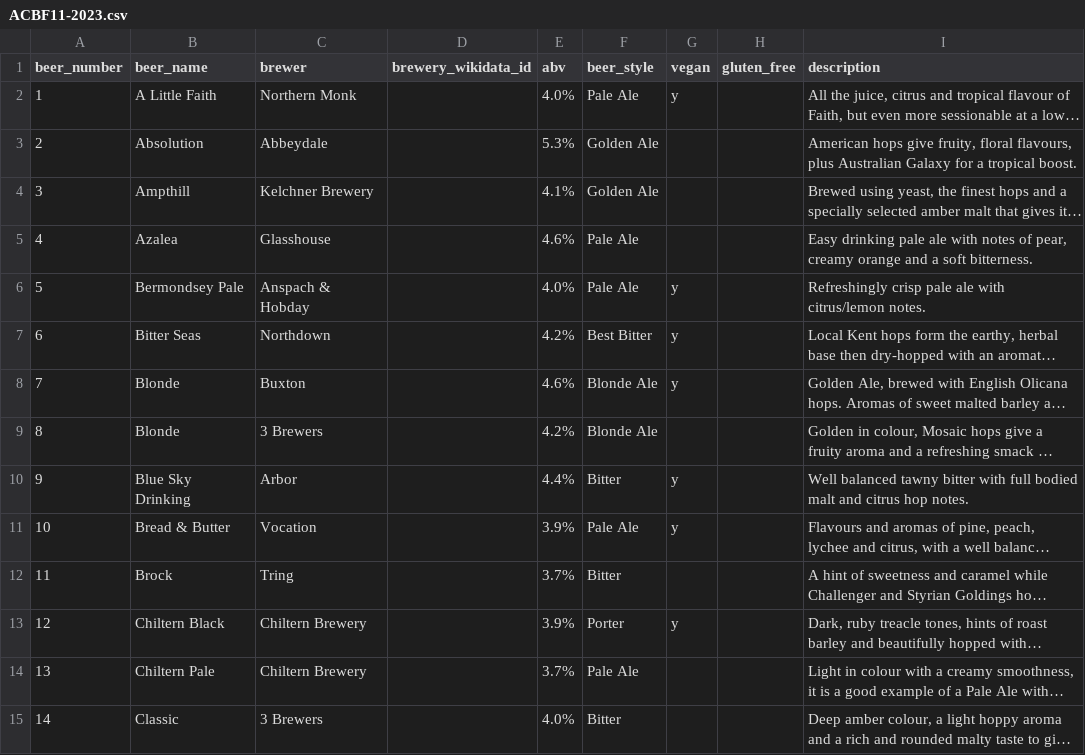
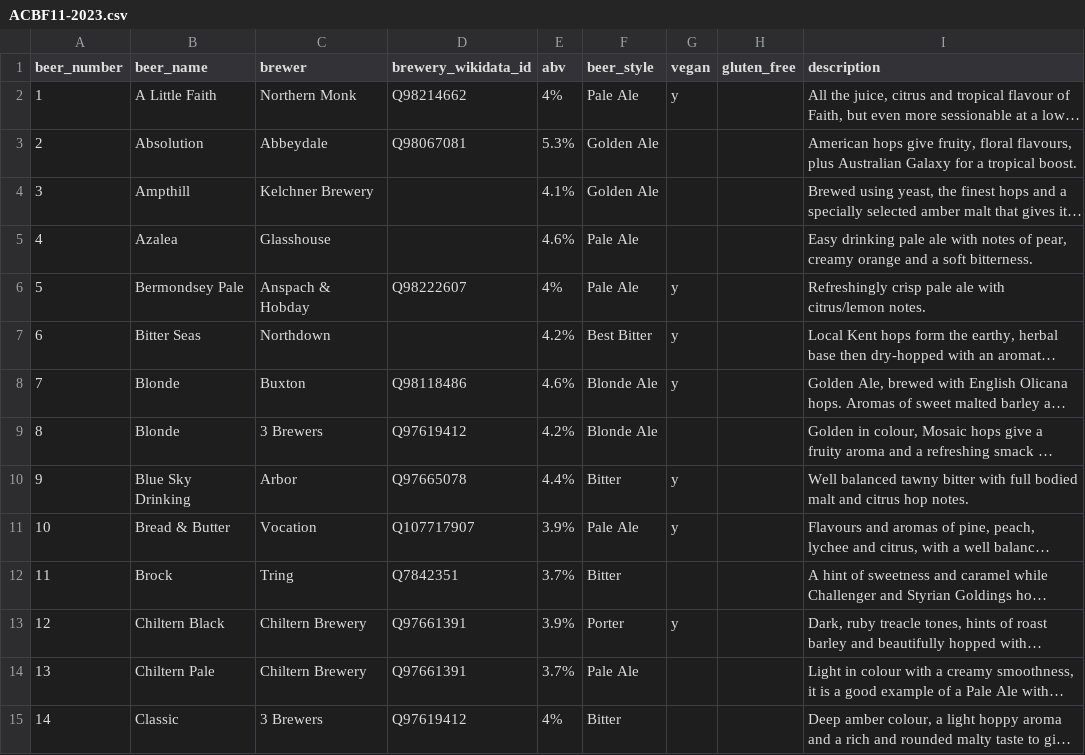
Before and after one commit to guyfawcus/beer-fest.js, a CSV file: public/downloads/ACBF11-2023.csv, drawn as a sheet; only a part is shown; long unchanged cells end in …; the diff covers the shown part only; the diff names each change by its address in the sheet, - before the commit and + after, or states it on an @@ line.

Commit message:
add Wikidata QIDs to ACBF11-2023.csv

```diff
--- a/public/downloads/ACBF11-2023.csv
+++ b/public/downloads/ACBF11-2023.csv
-D2 (brewery_wikidata_id): (empty)
+D2 (brewery_wikidata_id): Q98214662
-E2 (abv): 4.0%
+E2 (abv): 4%
-D3 (brewery_wikidata_id): (empty)
+D3 (brewery_wikidata_id): Q98067081
-D6 (brewery_wikidata_id): (empty)
+D6 (brewery_wikidata_id): Q98222607
-E6 (abv): 4.0%
+E6 (abv): 4%
-D8 (brewery_wikidata_id): (empty)
+D8 (brewery_wikidata_id): Q98118486
-D9 (brewery_wikidata_id): (empty)
+D9 (brewery_wikidata_id): Q97619412
-D10 (brewery_wikidata_id): (empty)
+D10 (brewery_wikidata_id): Q97665078
-D11 (brewery_wikidata_id): (empty)
+D11 (brewery_wikidata_id): Q107717907
-D12 (brewery_wikidata_id): (empty)
+D12 (brewery_wikidata_id): Q7842351
-D13:D14 (brewery_wikidata_id): (empty)
+D13:D14 (brewery_wikidata_id): Q97661391
-D15 (brewery_wikidata_id): (empty)
+D15 (brewery_wikidata_id): Q97619412
-E15 (abv): 4.0%
+E15 (abv): 4%
```
Also changed, not shown: 58 edited cells elsewhere in this file.
